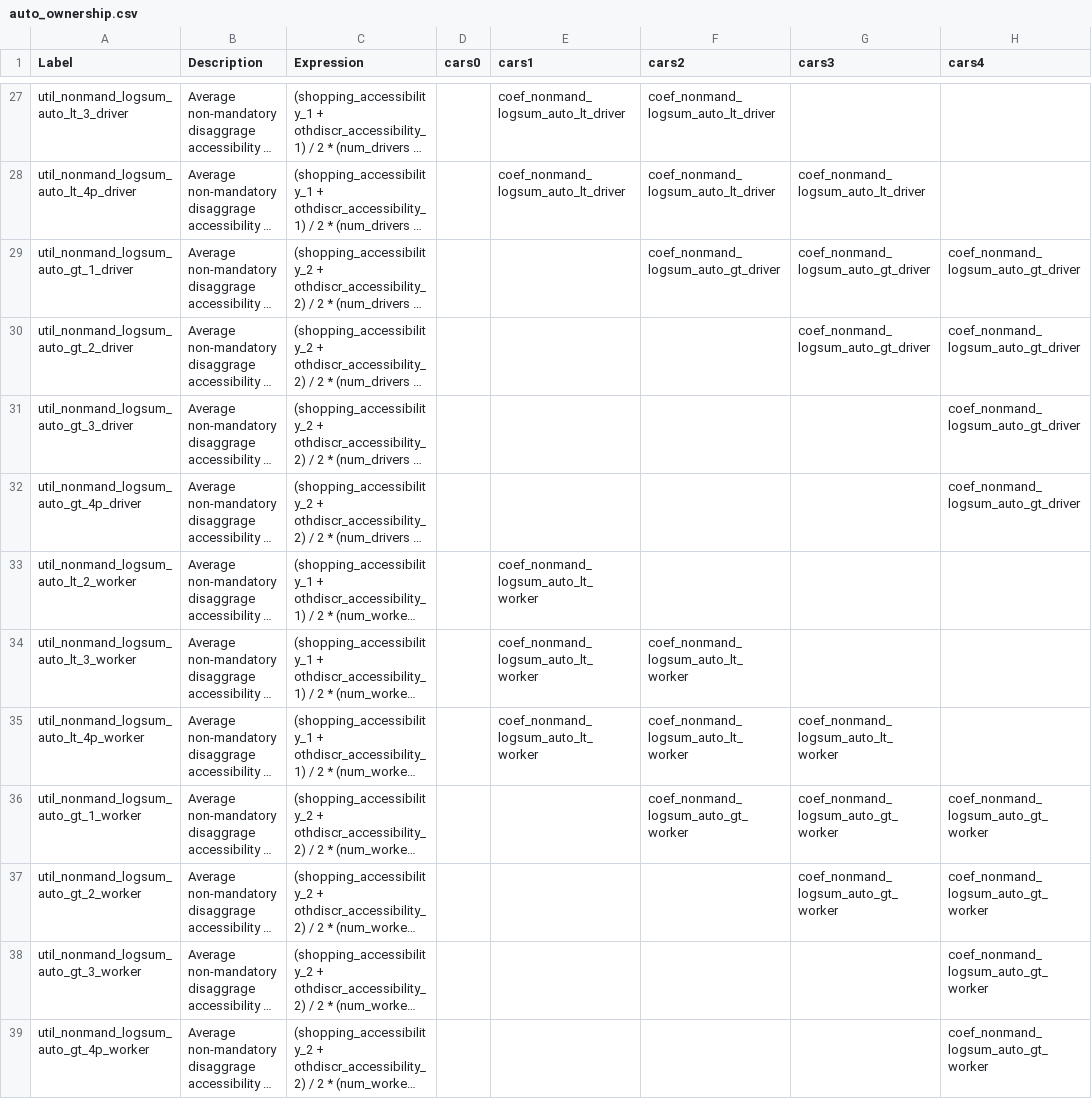
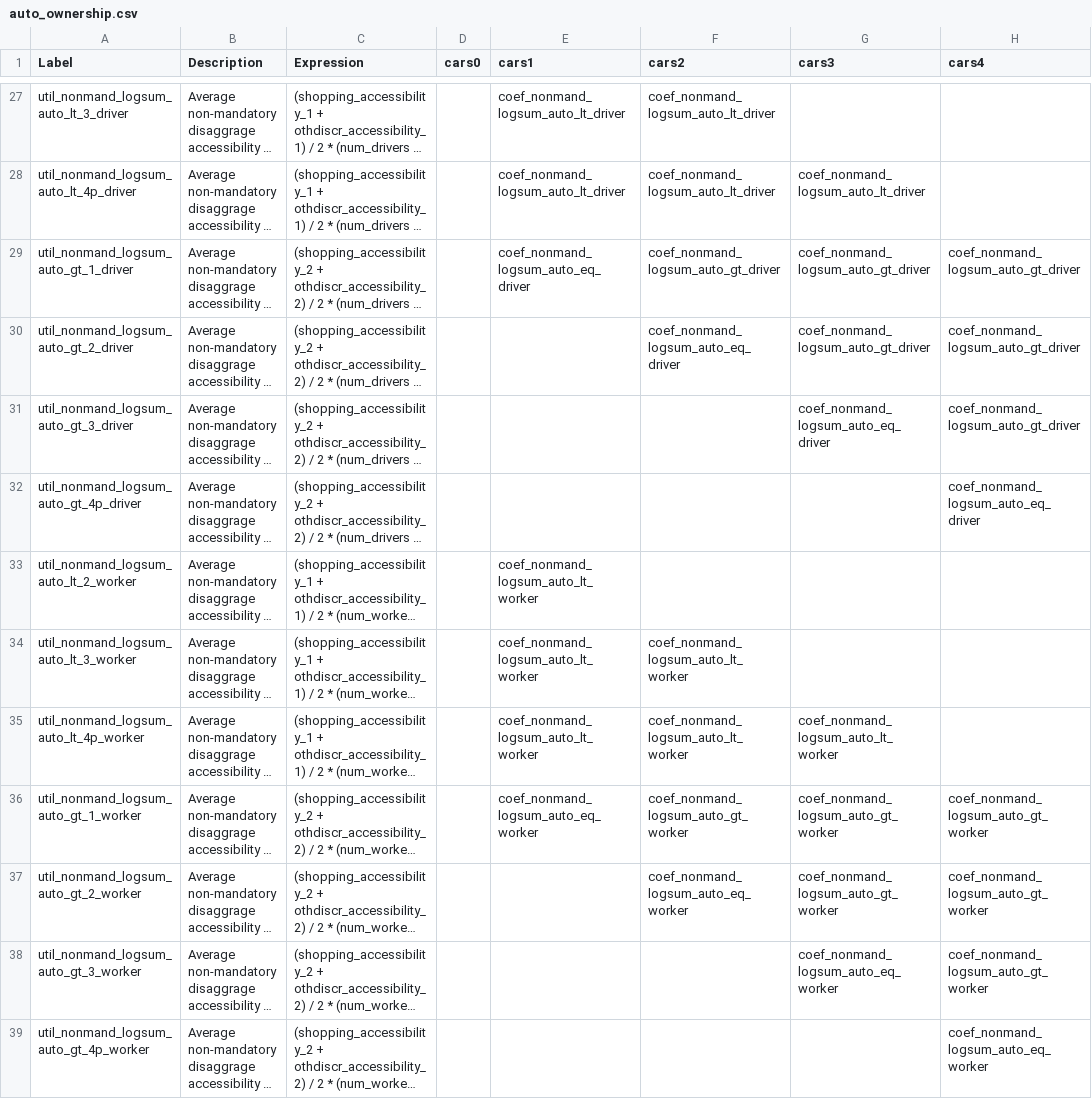
Before and after one commit to psrc/psrc_activitysim, a CSV file: configs_dev/auto_ownership.csv, drawn as a sheet; only a part is shown, gaps mark what is left out; long unchanged cells end in …; the diff names each change by its address in the sheet, - before the commit and + after, or states it on an @@ line.

Commit message:
add auto=driver logsum coeff and constrain auto>driver logsum coeff to 0

```diff
--- a/configs_dev/auto_ownership.csv
+++ b/configs_dev/auto_ownership.csv
-E29 (cars1): (empty)
+E29 (cars1): coef_nonmand_logsum_auto_eq_driver
-F30 (cars2): (empty)
+F30 (cars2): coef_nonmand_logsum_auto_eq_driver
-G31 (cars3): (empty)
+G31 (cars3): coef_nonmand_logsum_auto_eq_driver
-H32 (cars4): coef_nonmand_logsum_auto_gt_driver
+H32 (cars4): coef_nonmand_logsum_auto_eq_driver
-E36 (cars1): (empty)
+E36 (cars1): coef_nonmand_logsum_auto_eq_worker
-F37 (cars2): (empty)
+F37 (cars2): coef_nonmand_logsum_auto_eq_worker
-G38 (cars3): (empty)
+G38 (cars3): coef_nonmand_logsum_auto_eq_worker
-H39 (cars4): coef_nonmand_logsum_auto_gt_worker
+H39 (cars4): coef_nonmand_logsum_auto_eq_worker
```
Also changed, not shown: configs_dev/auto_ownership_coefficients.csv.
